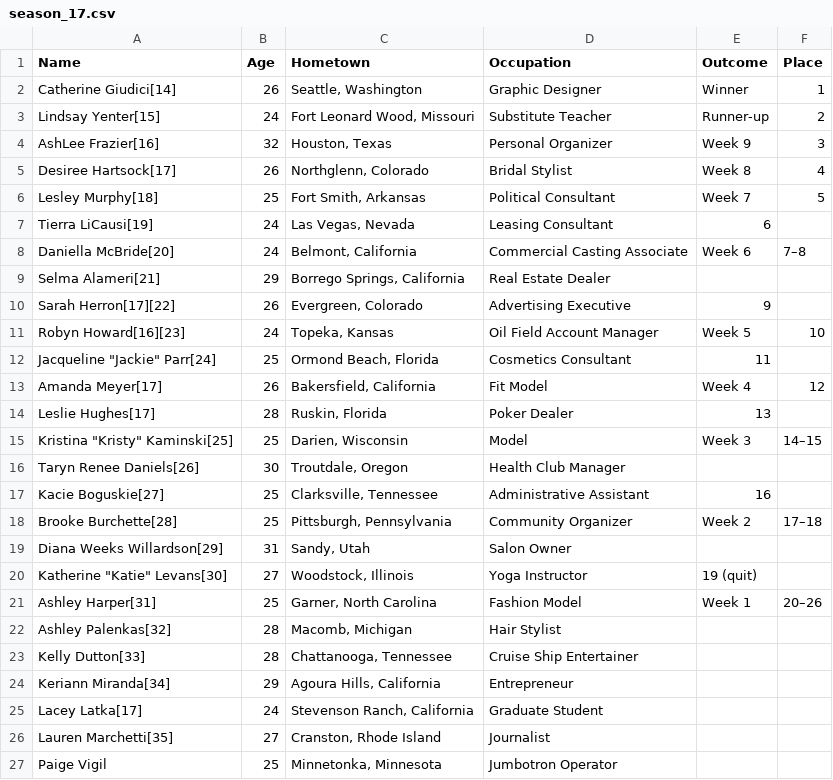
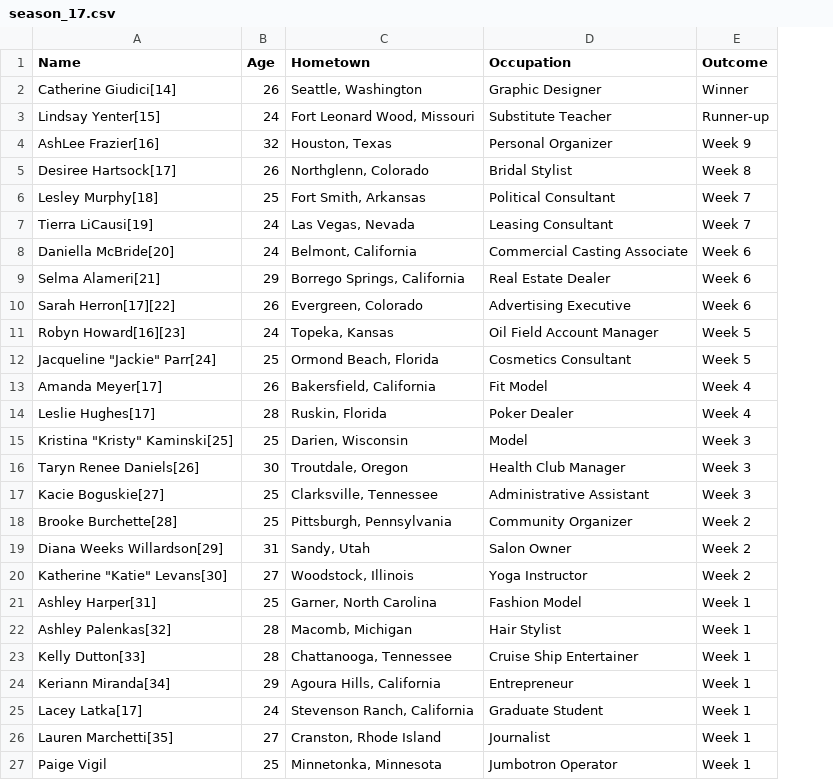
Before and after one commit to eliseeef/TheBachGenie, a CSV file: processed/season_17.csv, drawn as a sheet; the diff names each change by its address in the sheet, - before the commit and + after, or states it on an @@ line.

```diff
--- a/processed/season_17.csv
+++ b/processed/season_17.csv
-column F (Place), rows 2-21: 1 | 2 | 3 | 4 | 5 |  | 7–8 |  |  | 10 |  | 12 |  | 14–15 |  |  | 17–18 |  |  | 20–26
-E7 (Outcome): 6
+E7 (Outcome): Week 7
-E9 (Outcome): (empty)
+E9 (Outcome): Week 6
-E10 (Outcome): 9
+E10 (Outcome): Week 6
-E12 (Outcome): 11
+E12 (Outcome): Week 5
-E14 (Outcome): 13
+E14 (Outcome): Week 4
-E16 (Outcome): (empty)
+E16 (Outcome): Week 3
-E17 (Outcome): 16
+E17 (Outcome): Week 3
-E19 (Outcome): (empty)
+E19 (Outcome): Week 2
-E20 (Outcome): 19 (quit)
+E20 (Outcome): Week 2
-E22:E27 (Outcome): (empty)
+E22:E27 (Outcome): Week 1
```
Also changed, not shown: processed/season_14.csv, processed/season_18.csv, 3 other files.
